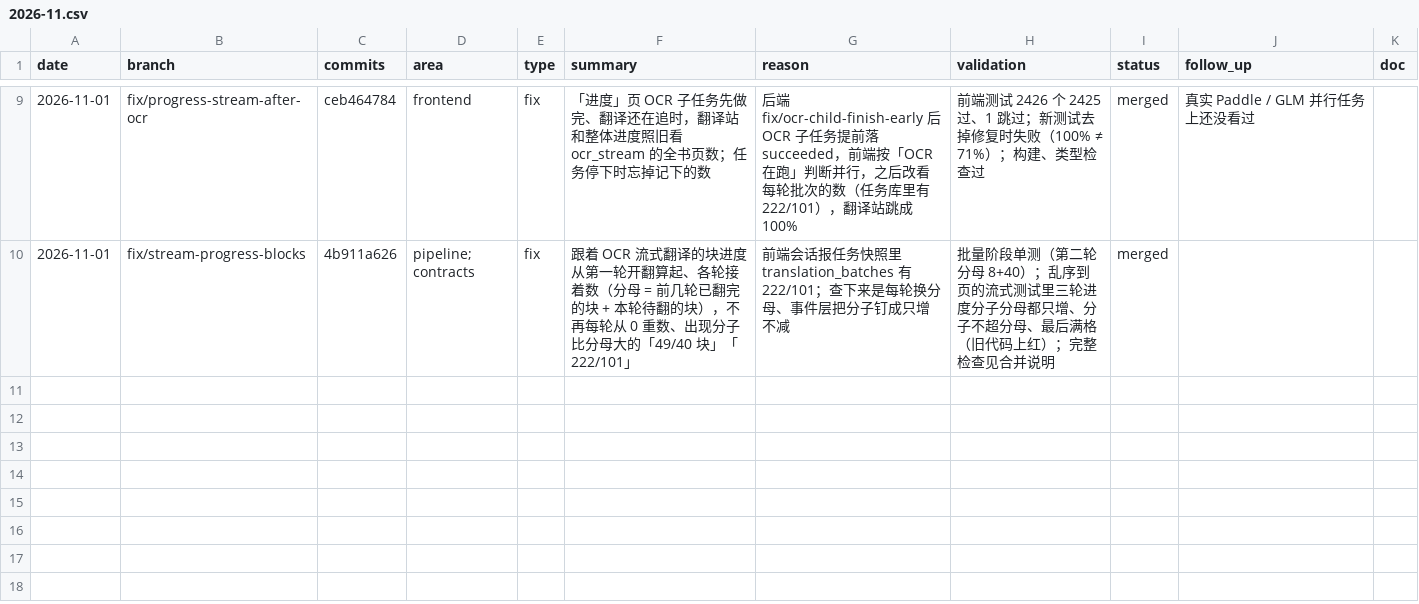
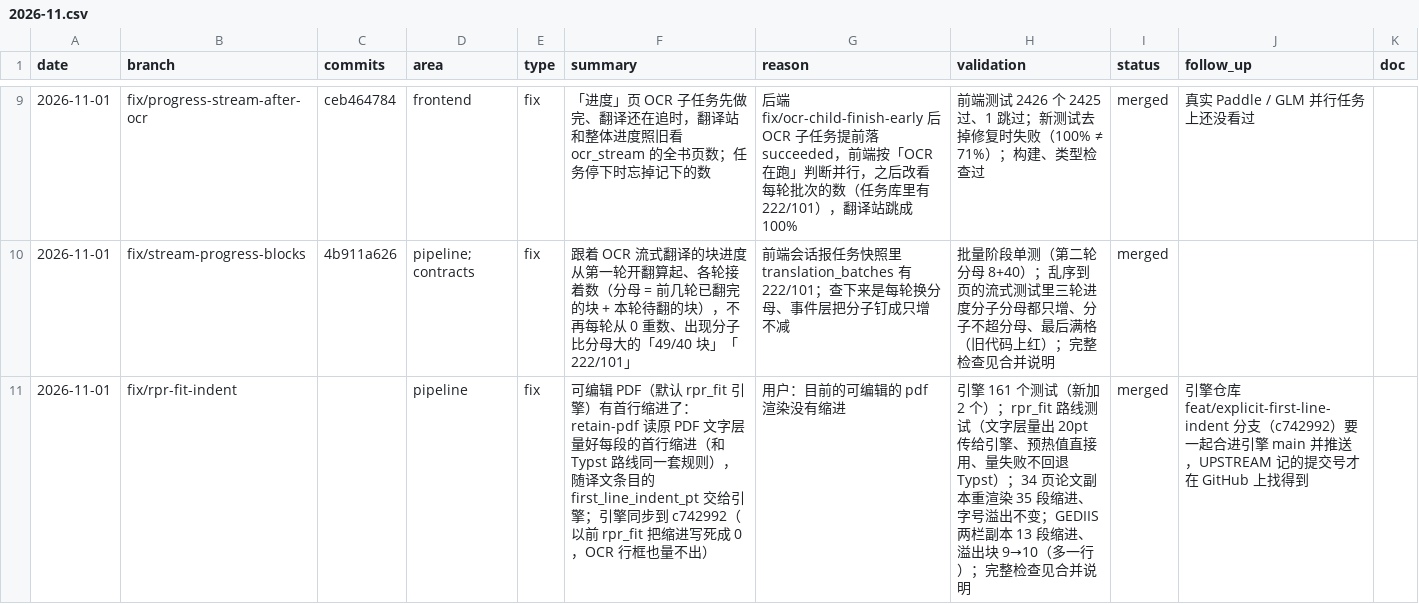
Before and after one commit to wxyhgk/retain-pdf, a CSV file: docs/ops/devlog/2026-11.csv, drawn as a sheet; only a part is shown, gaps mark what is left out.

```diff
--- a/docs/ops/devlog/2026-11.csv
+++ b/docs/ops/devlog/2026-11.csv
@@ -10 +10,2 @@
 "2026-11-01","fix/stream-progress-blocks","4b911a626","pipeline; contracts","fix","跟着 OCR 流式翻译的块进度从第一轮开翻算起、各轮接着数（分母 = 前几轮已翻完的块 + 本轮待翻的块），不再每轮从 0 重数、出现分子比分母大的「49/40 块」「222/101」","前端会话报任务快照里 translation_batches 有 222/101；查下来是每轮换分母、事件层把分子钉成只增不减","批量阶段单测（第二轮分母 8+40）；乱序到页的流式测试里三轮进度分子分母都只增、分子不超分母、最后满格（旧代码上红）；完整检查见合并说明","merged","",""
+"2026-11-01","fix/rpr-fit-indent","","pipeline","fix","可编辑 PDF（默认 rpr_fit 引擎）有首行缩进了：retain-pdf 读原 PDF 文字层量好每段的首行缩进（和 Typst 路线同一套规则），随译文条目的 first_line_indent_pt 交给引擎；引擎同步到 c742992（以前 rpr_fit 把缩进写死成 0，OCR 行框也量不出）","用户：目前的可编辑的 pdf 渲染没有缩进","引擎 161 个测试（新加 2 个）；rpr_fit 路线测试（文字层量出 20pt 传给引擎、预热值直接用、量失败不回退 Typst）；34 页论文副本重渲染 35 段缩进、字号溢出不变；GEDIIS 两栏副本 13 段缩进、溢出块 9→10（多一行）；完整检查见合并说明","merged","引擎仓库 feat/explicit-first-line-indent 分支（c742992）要一起合进引擎 main 并推送，UPSTREAM 记的提交号才在 GitHub 上找得到",""
```
Also changed, not shown: 8 other files.
